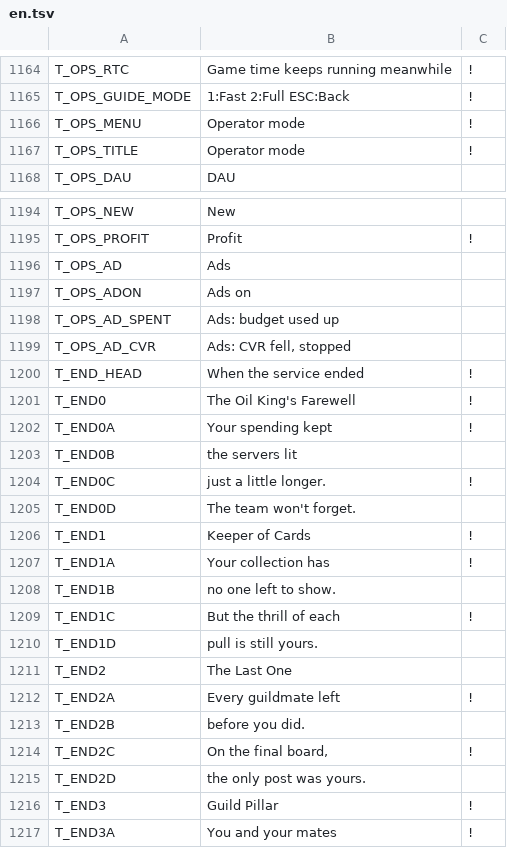
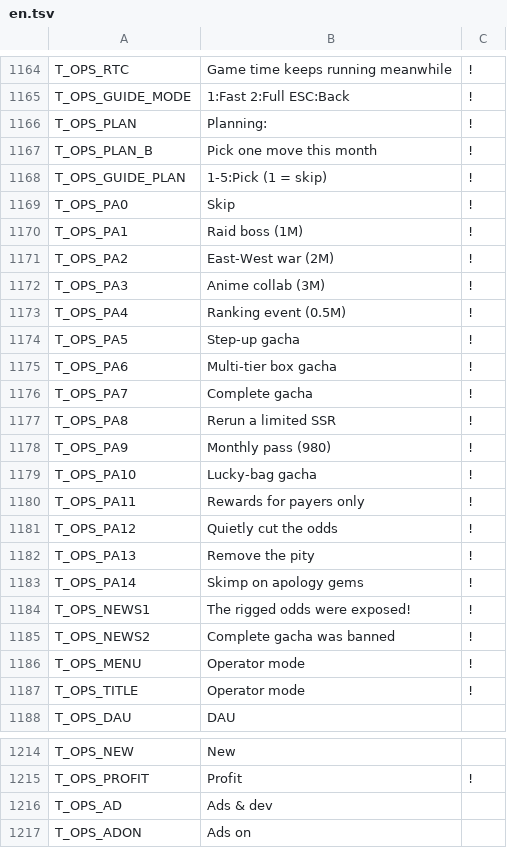
Before and after one commit to suzuki-black/TurboGuild, a TSV file: data/lang/en.tsv, drawn as a sheet; only a part is shown, gaps mark what is left out; the shorter side is filled out with more unchanged rows.

```diff
--- a/data/lang/en.tsv
+++ b/data/lang/en.tsv
@@ -1166,2 +1166,22 @@ T_OPS_RTC	Game time keeps running meanwhile	!
 T_OPS_GUIDE_MODE	1:Fast 2:Full ESC:Back	!
+T_OPS_PLAN	Planning:	!
+T_OPS_PLAN_B	Pick one move this month	!
+T_OPS_GUIDE_PLAN	1-5:Pick (1 = skip)	!
+T_OPS_PA0	Skip	!
+T_OPS_PA1	Raid boss (1M)	!
+T_OPS_PA2	East-West war (2M)	!
+T_OPS_PA3	Anime collab (3M)	!
+T_OPS_PA4	Ranking event (0.5M)	!
+T_OPS_PA5	Step-up gacha	!
+T_OPS_PA6	Multi-tier box gacha	!
+T_OPS_PA7	Complete gacha	!
+T_OPS_PA8	Rerun a limited SSR	!
+T_OPS_PA9	Monthly pass (980)	!
+T_OPS_PA10	Lucky-bag gacha	!
+T_OPS_PA11	Rewards for payers only	!
+T_OPS_PA12	Quietly cut the odds	!
+T_OPS_PA13	Remove the pity	!
+T_OPS_PA14	Skimp on apology gems	!
+T_OPS_NEWS1	The rigged odds were exposed!	!
+T_OPS_NEWS2	Complete gacha was banned	!
 T_OPS_MENU	Operator mode	!
@@ -1196,3 +1216,3 @@ T_OPS_NEW	New
 T_OPS_PROFIT	Profit	!
-T_OPS_AD	Ads
+T_OPS_AD	Ads & dev
 T_OPS_ADON	Ads on
```
Also changed, not shown: 9 other files.
